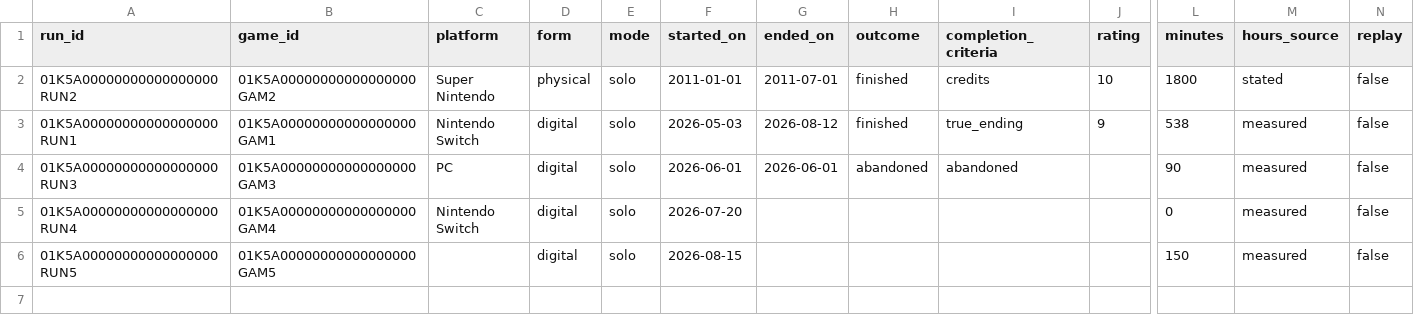
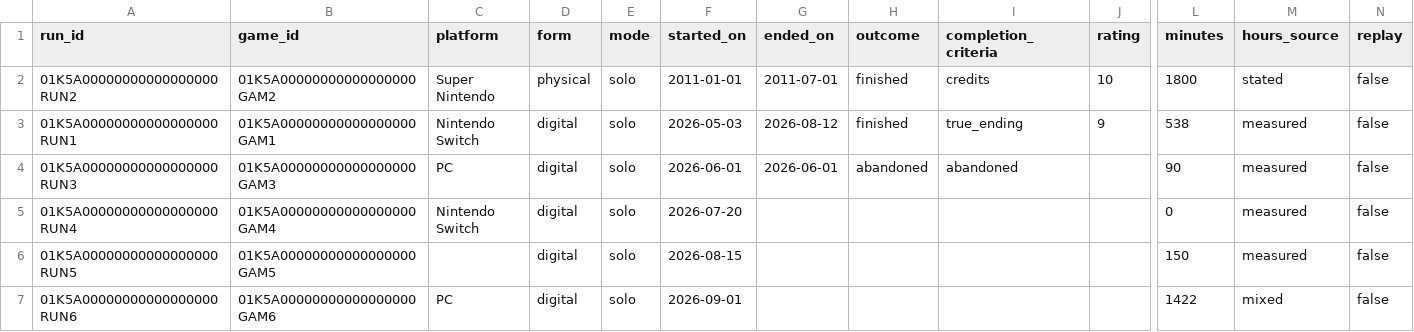
Before and after one commit to cidus/game.registrar, a CSV file: example-vault/data/runs.csv, drawn as a sheet; only a part is shown, gaps mark what is left out; rows hold the shown columns only; the diff names each change by its address in the sheet, - before the commit and + after, or states it on an @@ line.

```diff
--- a/example-vault/data/runs.csv
+++ b/example-vault/data/runs.csv
+row 7: 01K5A00000000000000000RUN6 | 01K5A00000000000000000GAM6 | PC | digital | solo | 2026-09-01 |  |  |  |  | 1422 | mixed | false
```
Also changed, not shown: example-vault/data/games.csv, example-vault/data/sessions.csv, 34 other files.
